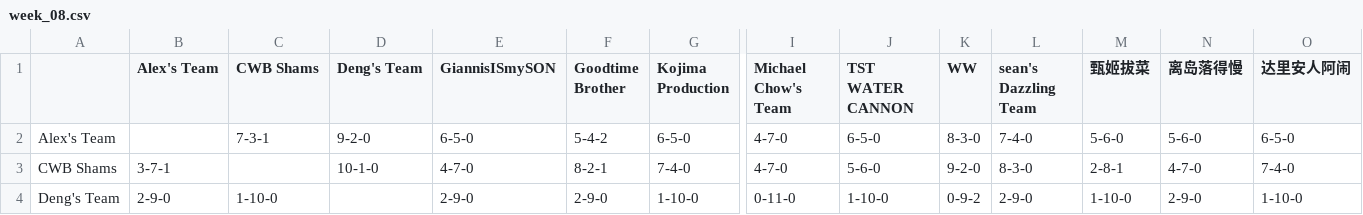
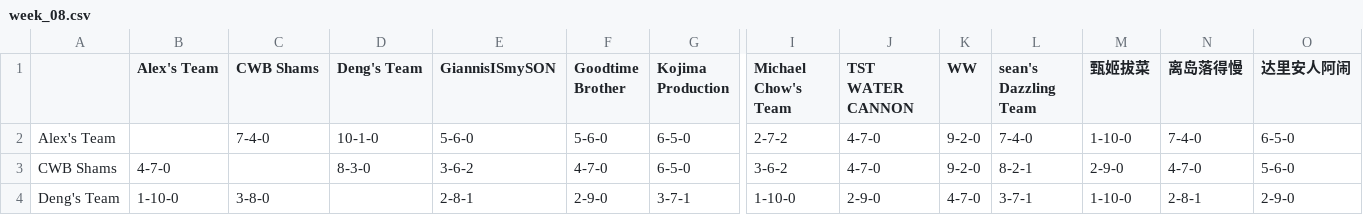
Before and after one commit to williamww19/fantasy, a CSV file: data/league_6315/weekly_summary/week_08.csv, drawn as a sheet; only a part is shown, gaps mark what is left out; the diff covers the shown part only; the diff names each change by its address in the sheet, - before the commit and + after, or states it on an @@ line.

```diff
--- a/data/league_6315/weekly_summary/week_08.csv
+++ b/data/league_6315/weekly_summary/week_08.csv
-C2 (CWB Shams): 7-3-1
+C2 (CWB Shams): 7-4-0
-D2 (Deng's Team): 9-2-0
+D2 (Deng's Team): 10-1-0
-E2 (GiannisISmySON): 6-5-0
+E2 (GiannisISmySON): 5-6-0
-F2 (Goodtime Brother): 5-4-2
+F2 (Goodtime Brother): 5-6-0
-I2 (Michael Chow's Team): 4-7-0
+I2 (Michael Chow's Team): 2-7-2
-J2 (TST WATER CANNON): 6-5-0
+J2 (TST WATER CANNON): 4-7-0
-K2 (WW): 8-3-0
+K2 (WW): 9-2-0
-M2 (甄姬拔菜): 5-6-0
+M2 (甄姬拔菜): 1-10-0
-N2 (离岛落得慢): 5-6-0
+N2 (离岛落得慢): 7-4-0
-B3 (Alex's Team): 3-7-1
+B3 (Alex's Team): 4-7-0
-D3 (Deng's Team): 10-1-0
+D3 (Deng's Team): 8-3-0
-E3 (GiannisISmySON): 4-7-0
+E3 (GiannisISmySON): 3-6-2
-F3 (Goodtime Brother): 8-2-1
+F3 (Goodtime Brother): 4-7-0
-G3 (Kojima Production): 7-4-0
+G3 (Kojima Production): 6-5-0
-I3 (Michael Chow's Team): 4-7-0
+I3 (Michael Chow's Team): 3-6-2
-J3 (TST WATER CANNON): 5-6-0
+J3 (TST WATER CANNON): 4-7-0
-L3 (sean's Dazzling Team): 8-3-0
+L3 (sean's Dazzling Team): 8-2-1
-M3 (甄姬拔菜): 2-8-1
+M3 (甄姬拔菜): 2-9-0
-O3 (达里安人阿闹): 7-4-0
+O3 (达里安人阿闹): 5-6-0
-B4 (Alex's Team): 2-9-0
+B4 (Alex's Team): 1-10-0
-C4 (CWB Shams): 1-10-0
+C4 (CWB Shams): 3-8-0
-E4 (GiannisISmySON): 2-9-0
+E4 (GiannisISmySON): 2-8-1
-G4 (Kojima Production): 1-10-0
+G4 (Kojima Production): 3-7-1
-I4 (Michael Chow's Team): 0-11-0
+I4 (Michael Chow's Team): 1-10-0
-J4 (TST WATER CANNON): 1-10-0
+J4 (TST WATER CANNON): 2-9-0
-K4 (WW): 0-9-2
+K4 (WW): 4-7-0
-L4 (sean's Dazzling Team): 2-9-0
+L4 (sean's Dazzling Team): 3-7-1
-N4 (离岛落得慢): 2-9-0
+N4 (离岛落得慢): 2-8-1
-O4 (达里安人阿闹): 1-10-0
+O4 (达里安人阿闹): 2-9-0
```
Also changed, not shown: 109 edited cells elsewhere in this file, data/league_33128/weekly_stats/week_08.csv, data/league_33128/weekly_summary/week_08.csv, 4 other files.
